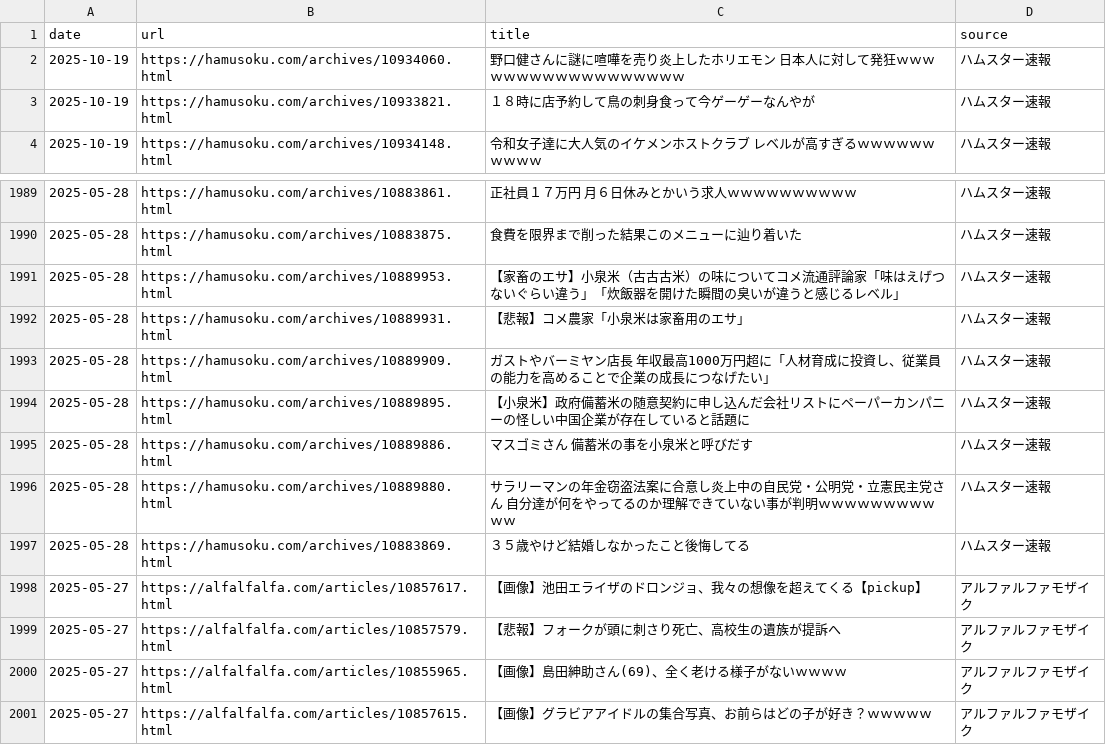
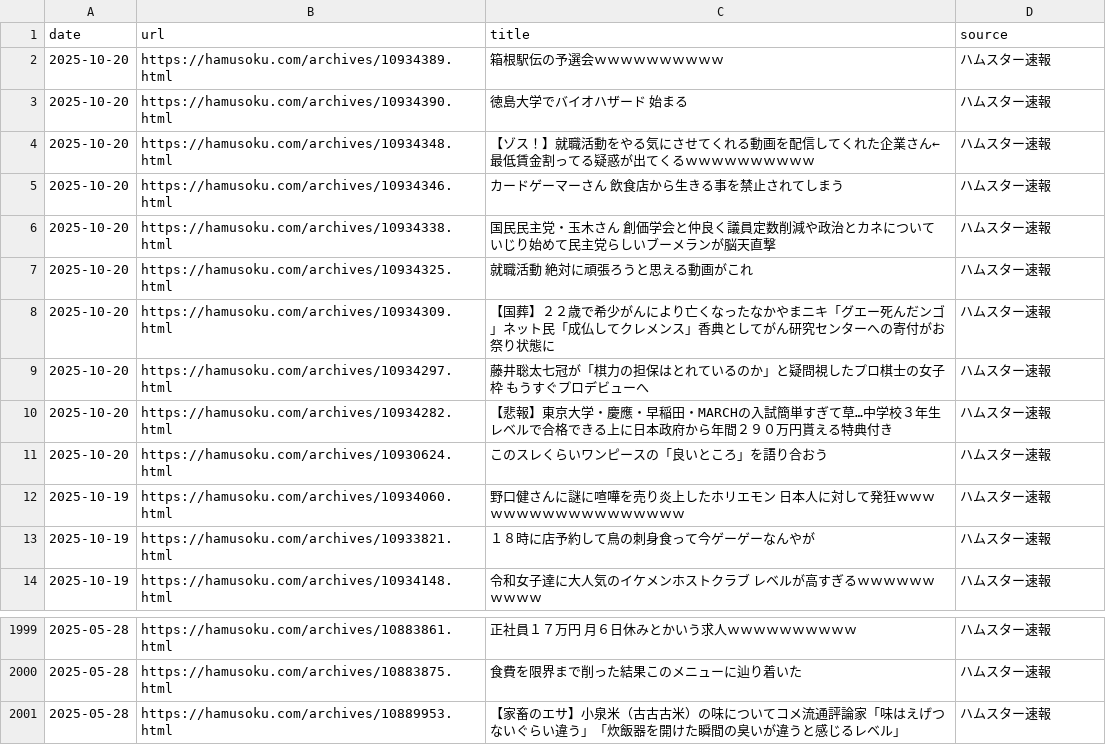
Before and after one commit to frameghostman/githubactionstest, a CSV file: blog_data.csv, drawn as a sheet; only a part is shown, gaps mark what is left out.

```diff
--- a/blog_data.csv
+++ b/blog_data.csv
@@ -1,2 +1,12 @@
 date,url,title,source
+2025-10-20,https://hamusoku.com/archives/10934389.html,箱根駅伝の予選会ｗｗｗｗｗｗｗｗｗｗ,ハムスター速報
+2025-10-20,https://hamusoku.com/archives/10934390.html,徳島大学でバイオハザード　始まる,ハムスター速報
+2025-10-20,https://hamusoku.com/archives/10934348.html,【ゾス！】就職活動をやる気にさせてくれる動画を配信してくれた企業さん←最低賃金割ってる疑惑が出てくるｗｗｗｗｗｗｗｗｗｗ,ハムスター速報
+2025-10-20,https://hamusoku.com/archives/10934346.html,カードゲーマーさん　飲食店から生きる事を禁止されてしまう,ハムスター速報
+2025-10-20,https://hamusoku.com/archives/10934338.html,国民民主党・玉木さん　創価学会と仲良く議員定数削減や政治とカネについていじり始めて民主党らしいブーメランが脳天直撃,ハムスター速報
+2025-10-20,https://hamusoku.com/archives/10934325.html,就職活動　絶対に頑張ろうと思える動画がこれ,ハムスター速報
+2025-10-20,https://hamusoku.com/archives/10934309.html,【国葬】２２歳で希少がんにより亡くなったなかやまニキ「グエー死んだンゴ」ネット民「成仏してクレメンス」香典としてがん研究センターへの寄付がお祭り状態に,ハムスター速報
+2025-10-20,https://hamusoku.com/archives/10934297.html,藤井聡太七冠が「棋力の担保はとれているのか」と疑問視したプロ棋士の女子枠　もうすぐプロデビューへ,ハムスター速報
+2025-10-20,https://hamusoku.com/archives/10934282.html,【悲報】東京大学・慶應・早稲田・MARCHの入試簡単すぎて草…中学校３年生レベルで合格できる上に日本政府から年間２９０万円貰える特典付き,ハムスター速報
+2025-10-20,https://hamusoku.com/archives/10930624.html,このスレくらいワンピースの「良いところ」を語り合おう,ハムスター速報
 2025-10-19,https://hamusoku.com/archives/10934060.html,野口健さんに謎に喧嘩を売り炎上したホリエモン　日本人に対して発狂ｗｗｗｗｗｗｗｗｗｗｗｗｗｗｗｗｗｗ,ハムスター速報
@@ -1991,11 +2001 @@ date,url,title,source
 2025-05-28,https://hamusoku.com/archives/10889953.html,【家畜のエサ】小泉米（古古古米）の味についてコメ流通評論家「味はえげつないぐらい違う」「炊飯器を開けた瞬間の臭いが違うと感じるレベル」,ハムスター速報
-2025-05-28,https://hamusoku.com/archives/10889931.html,【悲報】コメ農家「小泉米は家畜用のエサ」,ハムスター速報
-2025-05-28,https://hamusoku.com/archives/10889909.html,ガストやバーミヤン店長　年収最高1000万円超に「人材育成に投資し、従業員の能力を高めることで企業の成長につなげたい」,ハムスター速報
-2025-05-28,https://hamusoku.com/archives/10889895.html,【小泉米】政府備蓄米の随意契約に申し込んだ会社リストにペーパーカンパニーの怪しい中国企業が存在していると話題に,ハムスター速報
-2025-05-28,https://hamusoku.com/archives/10889886.html,マスゴミさん　備蓄米の事を小泉米と呼びだす,ハムスター速報
-2025-05-28,https://hamusoku.com/archives/10889880.html,サラリーマンの年金窃盗法案に合意し炎上中の自民党・公明党・立憲民主党さん　自分達が何をやってるのか理解できていない事が判明ｗｗｗｗｗｗｗｗｗｗｗ,ハムスター速報
-2025-05-28,https://hamusoku.com/archives/10883869.html,３５歳やけど結婚しなかったこと後悔してる,ハムスター速報
-2025-05-27,https://alfalfalfa.com/articles/10857617.html,【画像】池田エライザのドロンジョ、我々の想像を超えてくる【pickup】,アルファルファモザイク
-2025-05-27,https://alfalfalfa.com/articles/10857579.html,【悲報】フォークが頭に刺さり死亡、高校生の遺族が提訴へ,アルファルファモザイク
-2025-05-27,https://alfalfalfa.com/articles/10855965.html,【画像】島田紳助さん(69)、全く老ける様子がないｗｗｗｗ,アルファルファモザイク
-2025-05-27,https://alfalfalfa.com/articles/10857615.html,【画像】グラビアアイドルの集合写真、お前らはどの子が好き？ｗｗｗｗｗ,アルファルファモザイク
```
Also changed, not shown: 2 other files.
